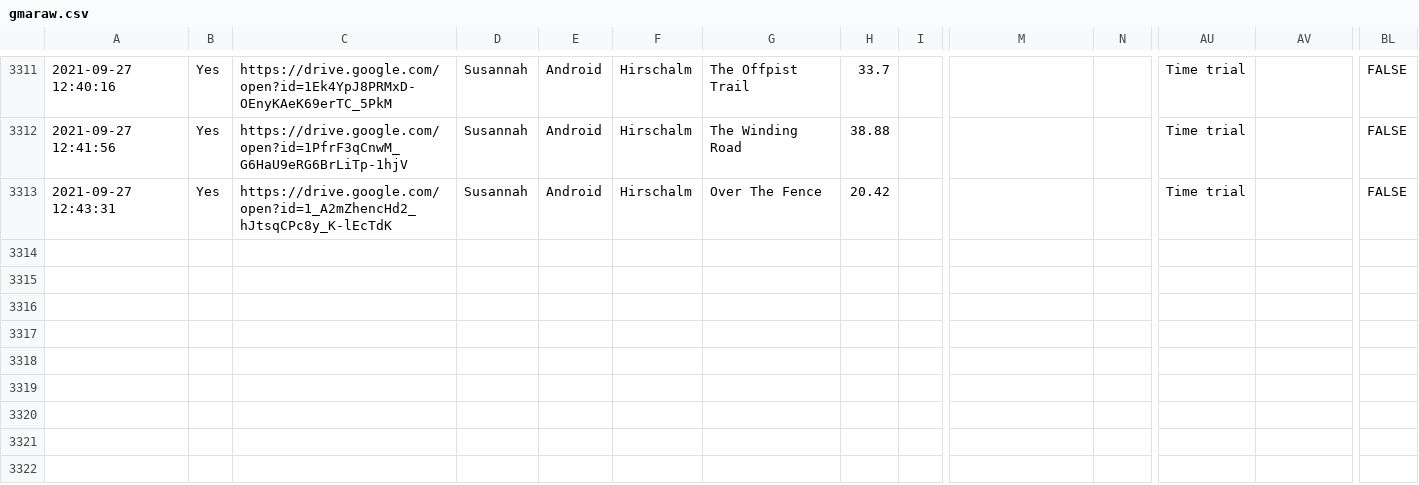
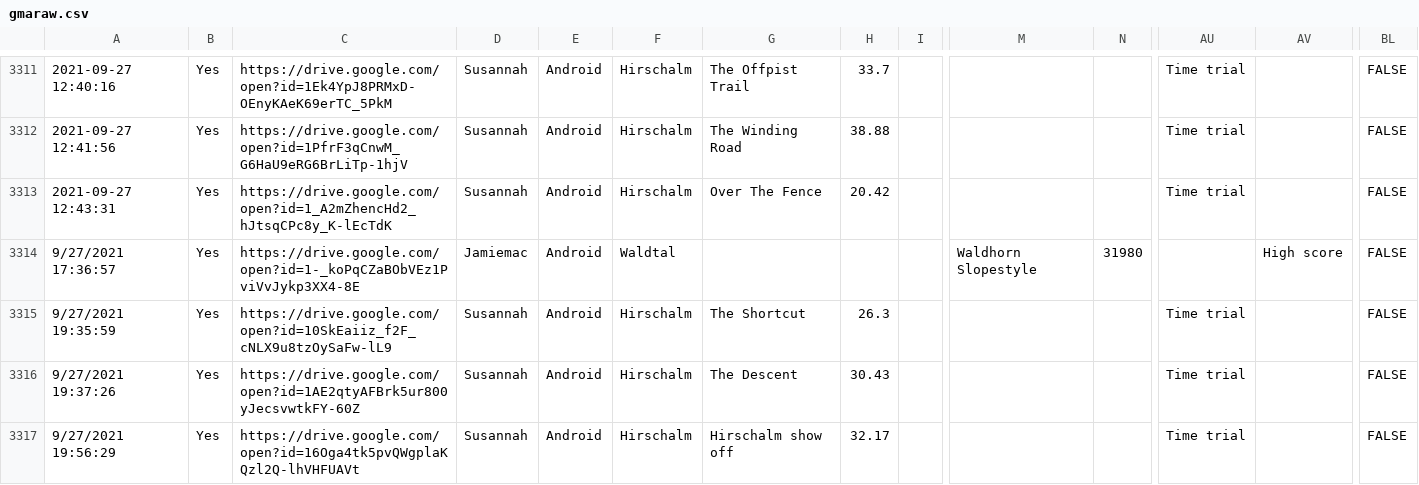
Before and after one commit to hschindele/gmaapp, a CSV file: data/gmaraw.csv, drawn as a sheet; only a part is shown, gaps mark what is left out; rows hold the shown columns only; the diff names each change by its address in the sheet, - before the commit and + after, or states it on an @@ line.

```diff
--- a/data/gmaraw.csv
+++ b/data/gmaraw.csv
+row 3314: 9/27/2021 17:36:57 | Yes | https://drive.google.com/open?id=1-_koPqCZaBObVEz1PviVvJykp3XX4-8E | Jamiemac | Android | Waldtal |  |  |  | Waldhorn Slopestyle | 31980 |  | High score | FALSE
+row 3315: 9/27/2021 19:35:59 | Yes | https://drive.google.com/open?id=10SkEaiiz_f2F_cNLX9u8tzOySaFw-lL9 | Susannah | Android | Hirschalm | The Shortcut | 26.3 |  |  |  | Time trial |  | FALSE
+row 3316: 9/27/2021 19:37:26 | Yes | https://drive.google.com/open?id=1AE2qtyAFBrk5ur800yJecsvwtkFY-60Z | Susannah | Android | Hirschalm | The Descent | 30.43 |  |  |  | Time trial |  | FALSE
+row 3317: 9/27/2021 19:56:29 | Yes | https://drive.google.com/open?id=16Oga4tk5pvQWgplaKQzl2Q-lhVHFUAVt | Susannah | Android | Hirschalm | Hirschalm show off | 32.17 |  |  |  | Time trial |  | FALSE
```
Also changed, not shown: data/achievments.csv, data/allpbs.csv, 14 other files.
